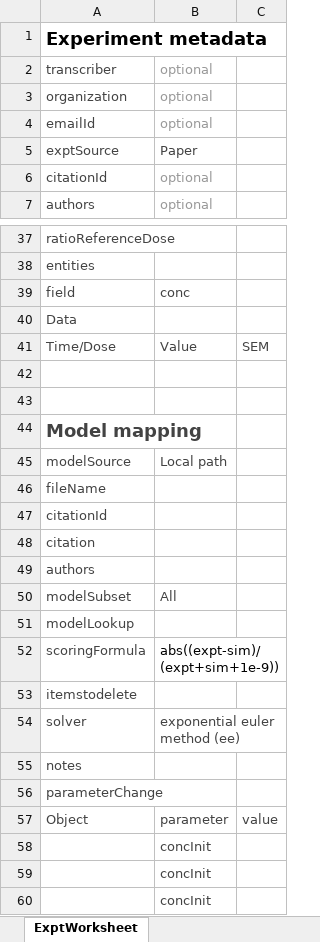
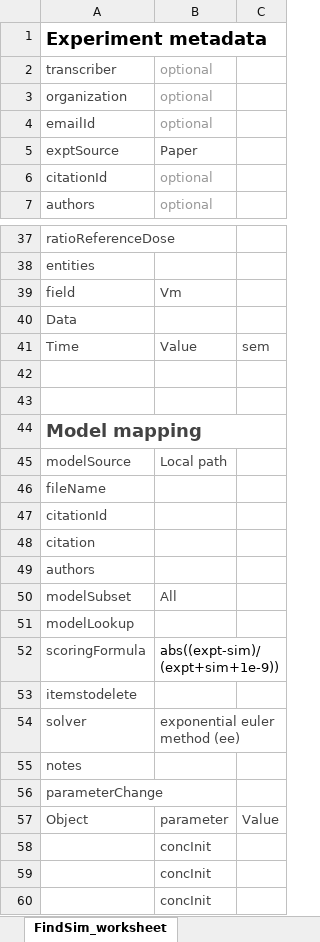
Before and after one commit to BhallaLab/FindSim, an Excel workbook: FindSim-Exptworksheet.xlsx, sheet FindSim_worksheet, drawn as a sheet; only a part is shown, gaps mark what is left out; values as stored, in another font and other column widths than the file's, no borders; conditional formats not drawn; removed rows and columns are numbered as before the commit, all else as after; the diff covers the shown part only; the diff names each change by its address in the sheet, - before the commit and + after, or states it on an @@ line.

```diff
--- a/FindSim-Exptworksheet.xlsx (sheet FindSim_worksheet)
+++ b/FindSim-Exptworksheet.xlsx (sheet FindSim_worksheet)
-sheet tab: ExptWorksheet
+sheet tab: FindSim_worksheet
+A1:C1 merged
-B39: conc
+B39: Vm
-row 41: Time/Dose | Value | SEM
+row 41: Time | Value | sem
+A44:C44 merged
-C57: value
+C57: Value
```
Also changed, not shown: 1 moved row, 8 edited cells and merged cells elsewhere in this sheet, 1 other file.
